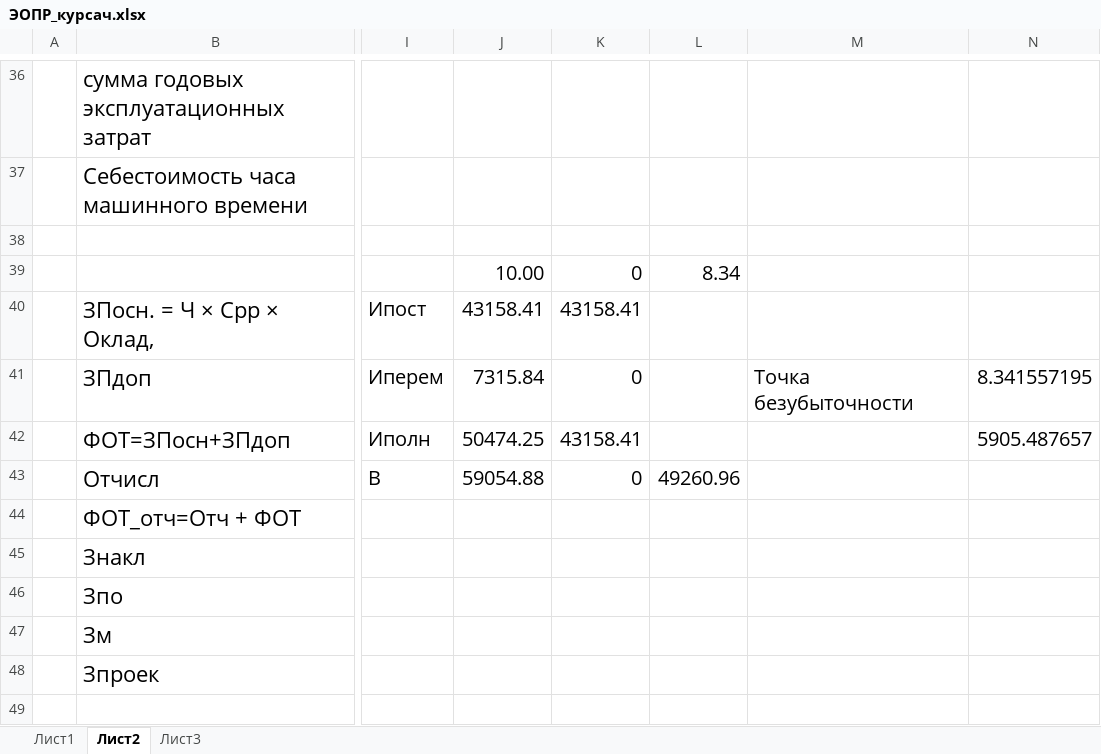
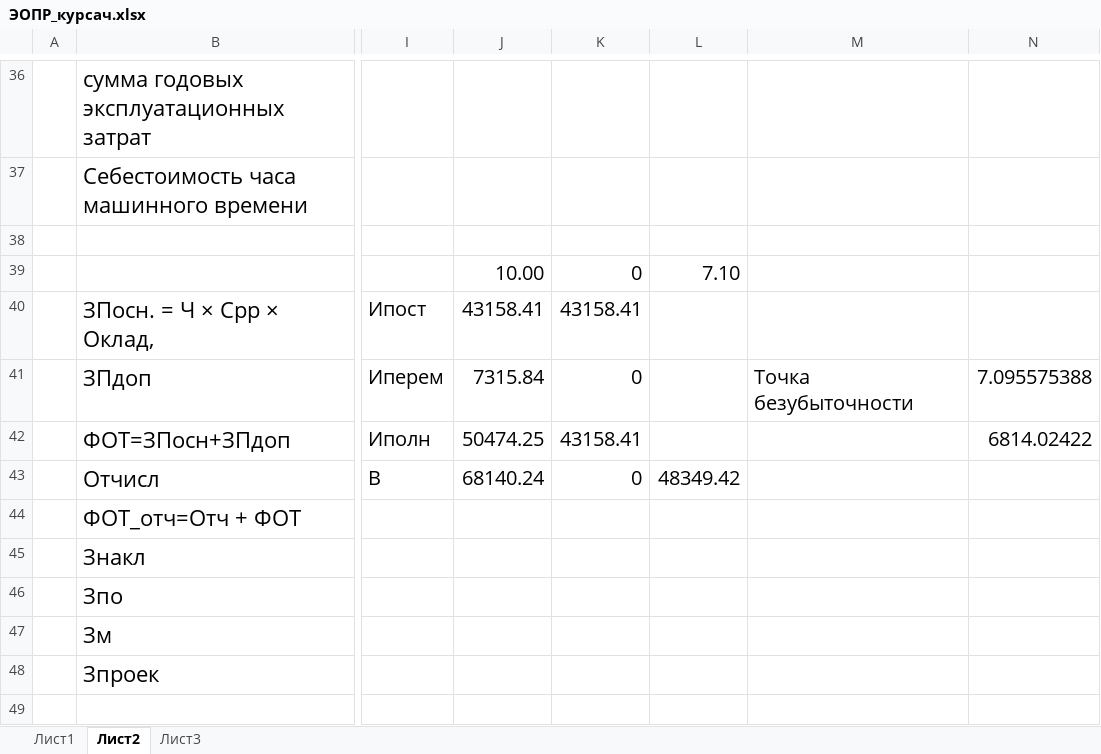
Before and after one commit to sasha2567/diplom, an Excel workbook: К защите/Саша/ЭОПР_курсач.xlsx, sheet Лист2, drawn as a sheet; only a part is shown, gaps mark what is left out; values as stored, in another font and other column widths than the file's, no borders; charts and pictures not drawn; the diff covers the shown part only; the diff names each change by its address in the sheet, - before the commit and + after, or states it on an @@ line.

```diff
--- a/К защите/Саша/ЭОПР_курсач.xlsx (sheet Лист2)
+++ b/К защите/Саша/ЭОПР_курсач.xlsx (sheet Лист2)
-L39: 8.34
+L39: 7.10
-N41: 8.341557195
+N41: 7.095575388
-N42: 5905.487657
+N42: 6814.02422
-J43: 59054.88
+J43: 68140.24
-L43: 49260.96
+L43: 48349.42
```
Also changed, not shown: 29 edited cells elsewhere in this sheet, charts or pictures, 2 other files.
